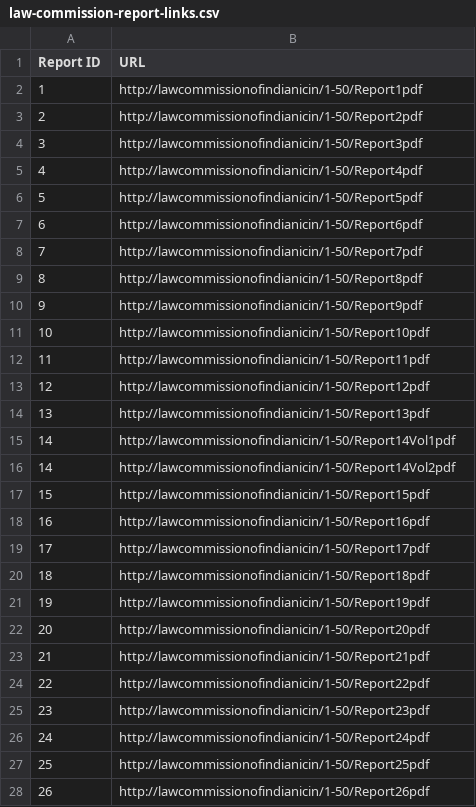
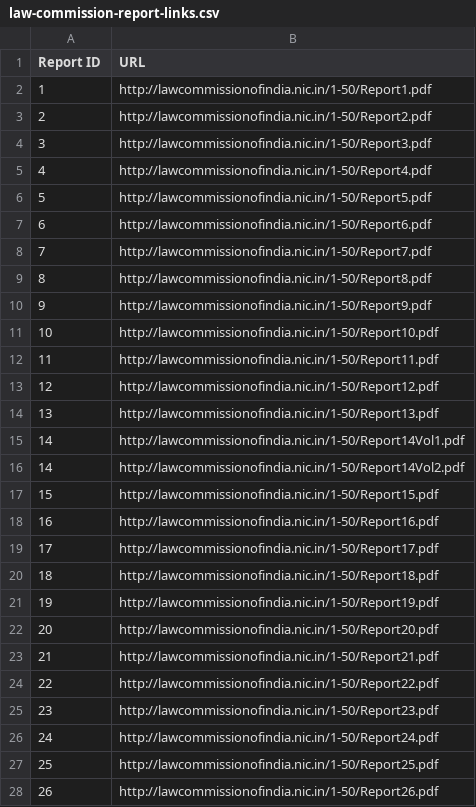
Before and after one commit to apoorv74/law-commission-reports, a CSV file: data/law-commission-report-links.csv, drawn as a sheet; only a part is shown; the diff covers the shown part only.

Commit message:
Update report links

```diff
--- a/data/law-commission-report-links.csv
+++ b/data/law-commission-report-links.csv
@@ -1,28 +1,28 @@
 Report ID,URL
-1,http://lawcommissionofindianicin/1-50/Report1pdf
-2,http://lawcommissionofindianicin/1-50/Report2pdf
-3,http://lawcommissionofindianicin/1-50/Report3pdf
-4,http://lawcommissionofindianicin/1-50/Report4pdf
-5,http://lawcommissionofindianicin/1-50/Report5pdf
-6,http://lawcommissionofindianicin/1-50/Report6pdf
-7,http://lawcommissionofindianicin/1-50/Report7pdf
-8,http://lawcommissionofindianicin/1-50/Report8pdf
-9,http://lawcommissionofindianicin/1-50/Report9pdf
-10,http://lawcommissionofindianicin/1-50/Report10pdf
-11,http://lawcommissionofindianicin/1-50/Report11pdf
-12,http://lawcommissionofindianicin/1-50/Report12pdf
-13,http://lawcommissionofindianicin/1-50/Report13pdf
-14,http://lawcommissionofindianicin/1-50/Report14Vol1pdf
-14,http://lawcommissionofindianicin/1-50/Report14Vol2pdf
-15,http://lawcommissionofindianicin/1-50/Report15pdf
-16,http://lawcommissionofindianicin/1-50/Report16pdf
-17,http://lawcommissionofindianicin/1-50/Report17pdf
-18,http://lawcommissionofindianicin/1-50/Report18pdf
-19,http://lawcommissionofindianicin/1-50/Report19pdf
-20,http://lawcommissionofindianicin/1-50/Report20pdf
-21,http://lawcommissionofindianicin/1-50/Report21pdf
-22,http://lawcommissionofindianicin/1-50/Report22pdf
-23,http://lawcommissionofindianicin/1-50/Report23pdf
-24,http://lawcommissionofindianicin/1-50/Report24pdf
-25,http://lawcommissionofindianicin/1-50/Report25pdf
-26,http://lawcommissionofindianicin/1-50/Report26pdf
+1,http://lawcommissionofindia.nic.in/1-50/Report1.pdf
+2,http://lawcommissionofindia.nic.in/1-50/Report2.pdf
+3,http://lawcommissionofindia.nic.in/1-50/Report3.pdf
+4,http://lawcommissionofindia.nic.in/1-50/Report4.pdf
+5,http://lawcommissionofindia.nic.in/1-50/Report5.pdf
+6,http://lawcommissionofindia.nic.in/1-50/Report6.pdf
+7,http://lawcommissionofindia.nic.in/1-50/Report7.pdf
+8,http://lawcommissionofindia.nic.in/1-50/Report8.pdf
+9,http://lawcommissionofindia.nic.in/1-50/Report9.pdf
+10,http://lawcommissionofindia.nic.in/1-50/Report10.pdf
+11,http://lawcommissionofindia.nic.in/1-50/Report11.pdf
+12,http://lawcommissionofindia.nic.in/1-50/Report12.pdf
+13,http://lawcommissionofindia.nic.in/1-50/Report13.pdf
+14,http://lawcommissionofindia.nic.in/1-50/Report14Vol1.pdf
+14,http://lawcommissionofindia.nic.in/1-50/Report14Vol2.pdf
+15,http://lawcommissionofindia.nic.in/1-50/Report15.pdf
+16,http://lawcommissionofindia.nic.in/1-50/Report16.pdf
+17,http://lawcommissionofindia.nic.in/1-50/Report17.pdf
+18,http://lawcommissionofindia.nic.in/1-50/Report18.pdf
+19,http://lawcommissionofindia.nic.in/1-50/Report19.pdf
+20,http://lawcommissionofindia.nic.in/1-50/Report20.pdf
+21,http://lawcommissionofindia.nic.in/1-50/Report21.pdf
+22,http://lawcommissionofindia.nic.in/1-50/Report22.pdf
+23,http://lawcommissionofindia.nic.in/1-50/Report23.pdf
+24,http://lawcommissionofindia.nic.in/1-50/Report24.pdf
+25,http://lawcommissionofindia.nic.in/1-50/Report25.pdf
+26,http://lawcommissionofindia.nic.in/1-50/Report26.pdf
```
Also changed, not shown: 94 edited cells elsewhere in this file, 1 other file.
